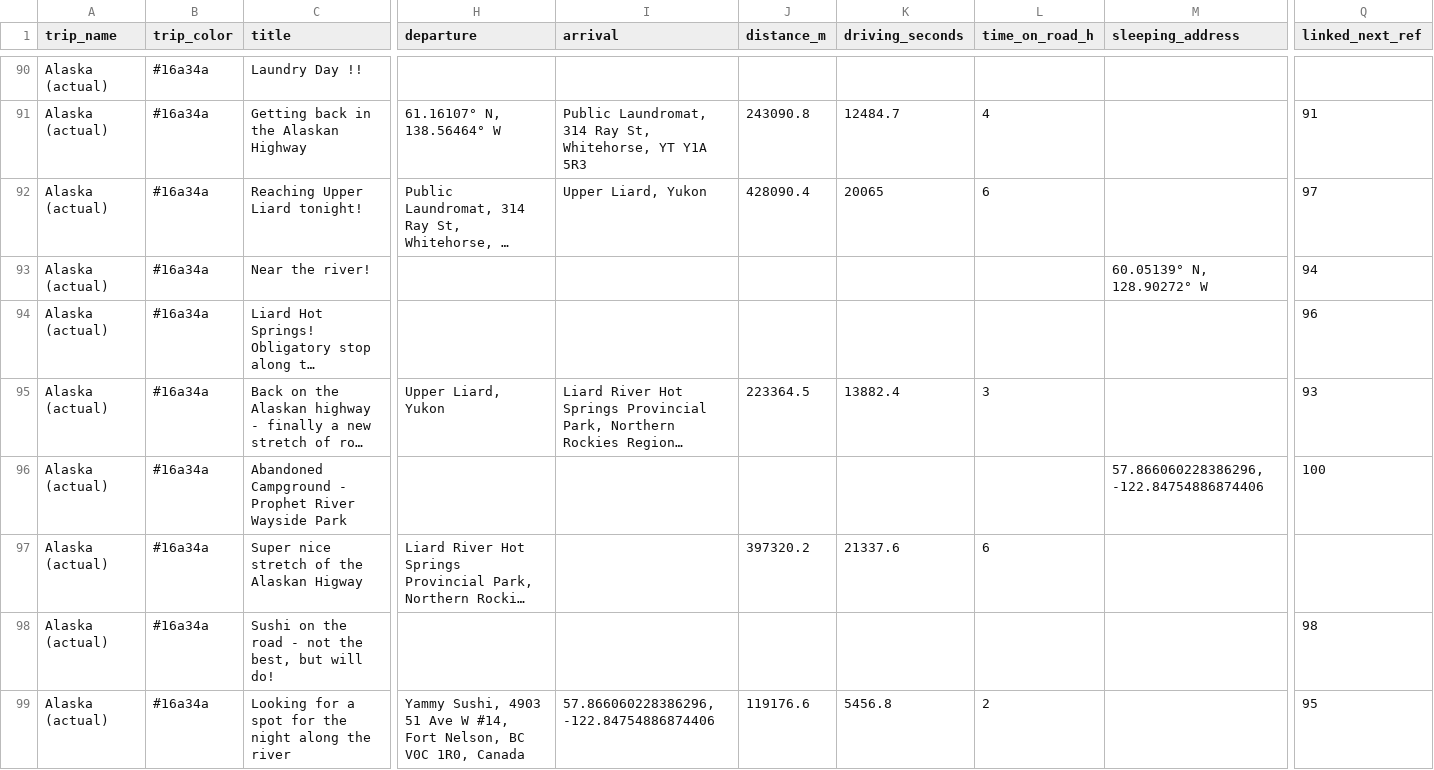
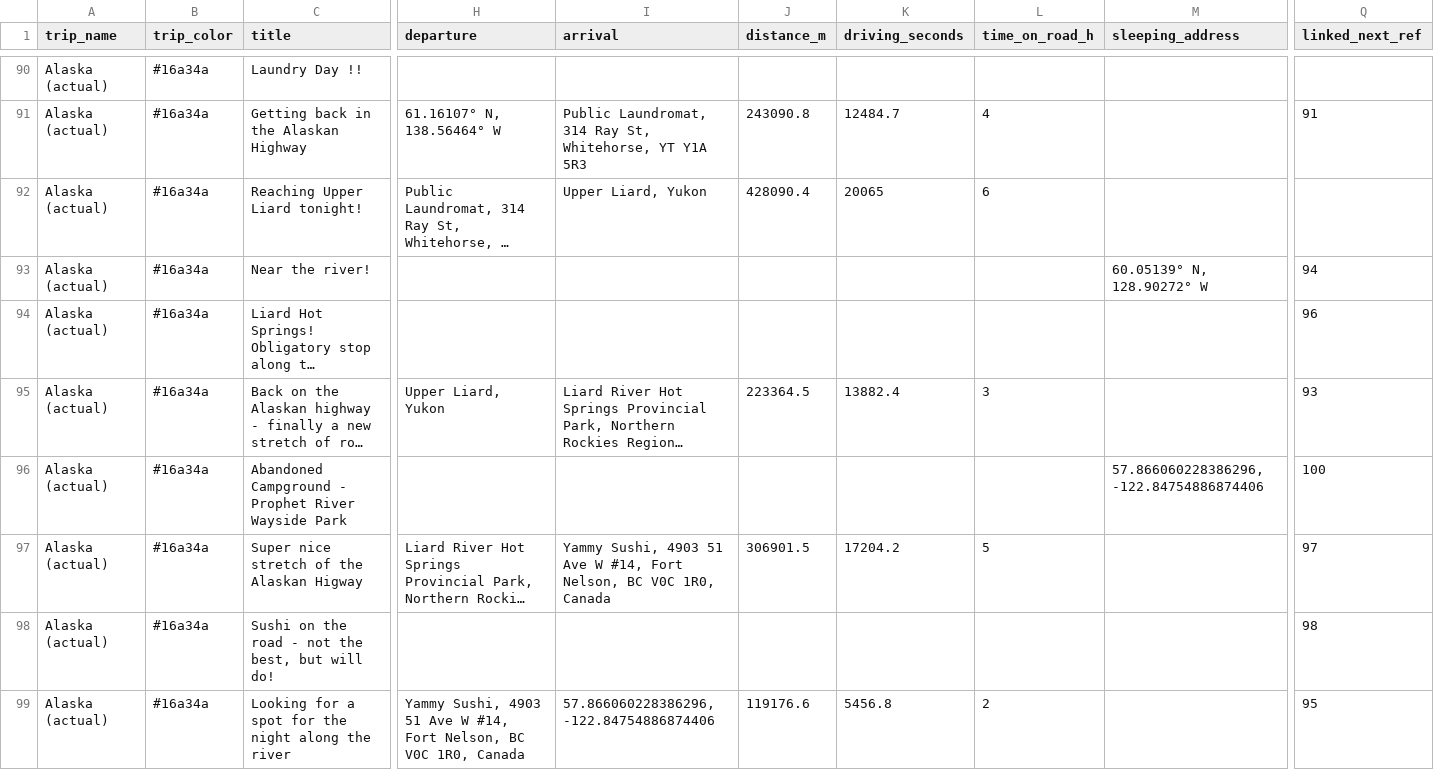
Before and after one commit to aponsin/roadtrip-planner, a CSV file: data/Alaska_actual.csv, drawn as a sheet; only a part is shown, gaps mark what is left out; long unchanged cells end in …; the diff names each change by its address in the sheet, - before the commit and + after, or states it on an @@ line.

Commit message:
Update trip: Alaska (actual) [bd132b14]

```diff
--- a/data/Alaska_actual.csv
+++ b/data/Alaska_actual.csv
-Q92 (linked_next_ref): 97
+Q92 (linked_next_ref): (empty)
-I97 (arrival): (empty)
+I97 (arrival): Yammy Sushi, 4903 51 Ave W #14, Fort Nelson, BC V0C 1R0, Canada
-J97 (distance_m): 397320.2
+J97 (distance_m): 306901.5
-K97 (driving_seconds): 21337.6
+K97 (driving_seconds): 17204.2
-L97 (time_on_road_h): 6
+L97 (time_on_road_h): 5
-Q97 (linked_next_ref): (empty)
+Q97 (linked_next_ref): 97
```
